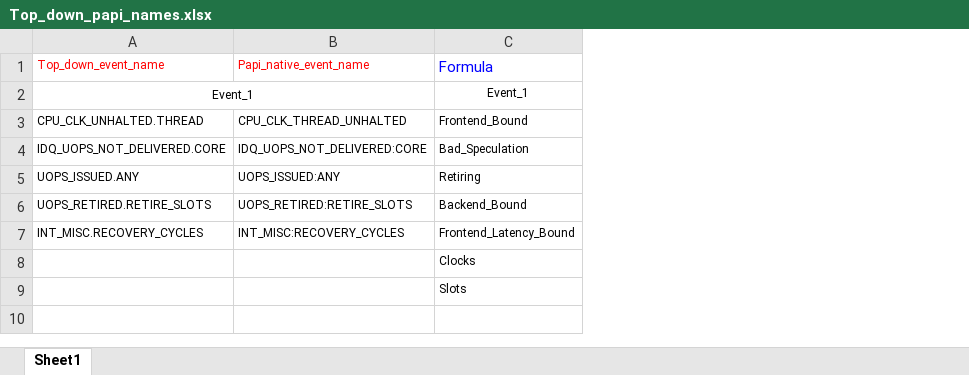
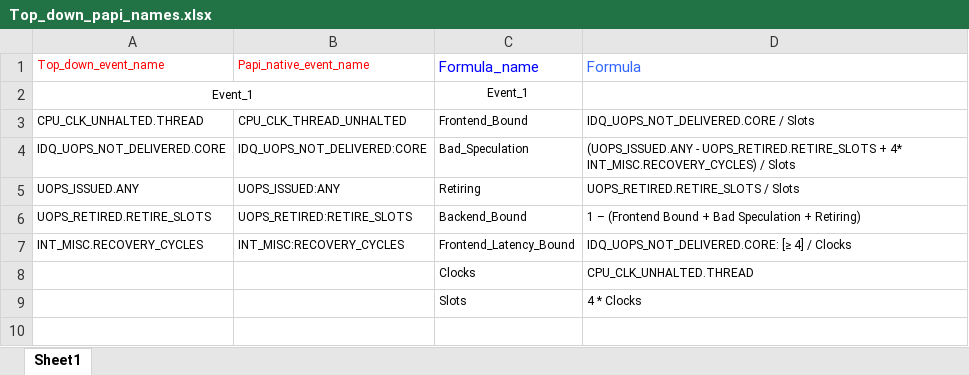
Before and after one commit to Jiawen1991/Performance_Characterization, an Excel workbook: Top_down_papi_names.xlsx, sheet Sheet1, drawn as a sheet; only a part is shown; values as stored, in another font and other column widths than the file's, no borders; the diff names each change by its address in the sheet, - before the commit and + after, or states it on an @@ line.

Commit message:
Updated Topdown_papi_name

```diff
--- a/Top_down_papi_names.xlsx (sheet Sheet1)
+++ b/Top_down_papi_names.xlsx (sheet Sheet1)
+column D (Formula), rows 3-9: IDQ_UOPS_NOT_DELIVERED.CORE / Slots | (UOPS_ISSUED.ANY - UOPS_RETIRED.RETIRE_SLOTS + 4* INT_MISC.RECOVERY_CYCLES) / Slots | UOPS_RETIRED.RETIRE_SLOTS / Slots | 1 – (Frontend Bound + Bad Speculation + Retiring) | IDQ_UOPS_NOT_DELIVERED.CORE: [≥ 4] / Clocks | CPU_CLK_UNHALTED.THREAD | 4 * Clocks
-C1: Formula
+C1: Formula_name
```
